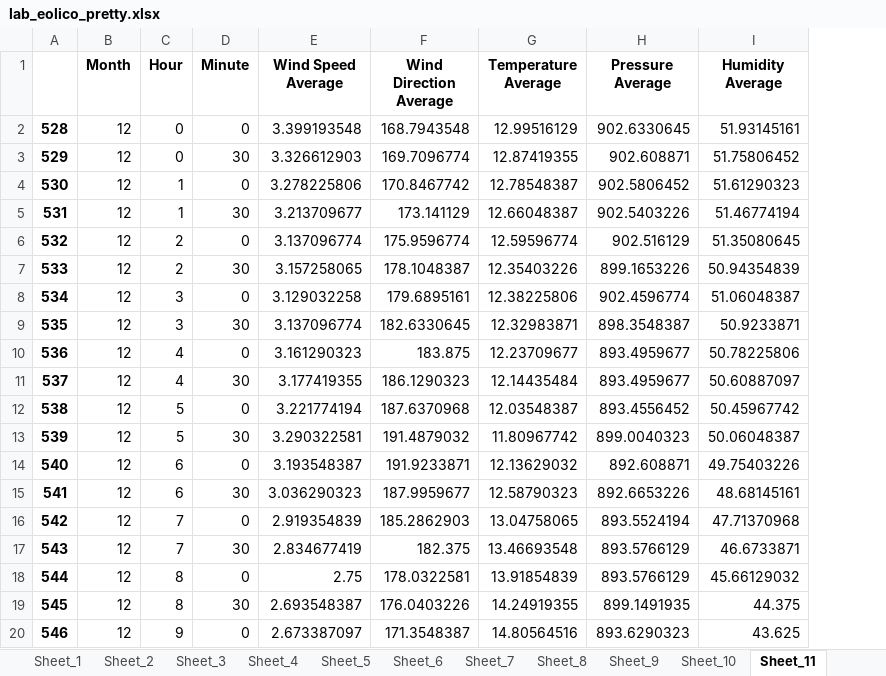
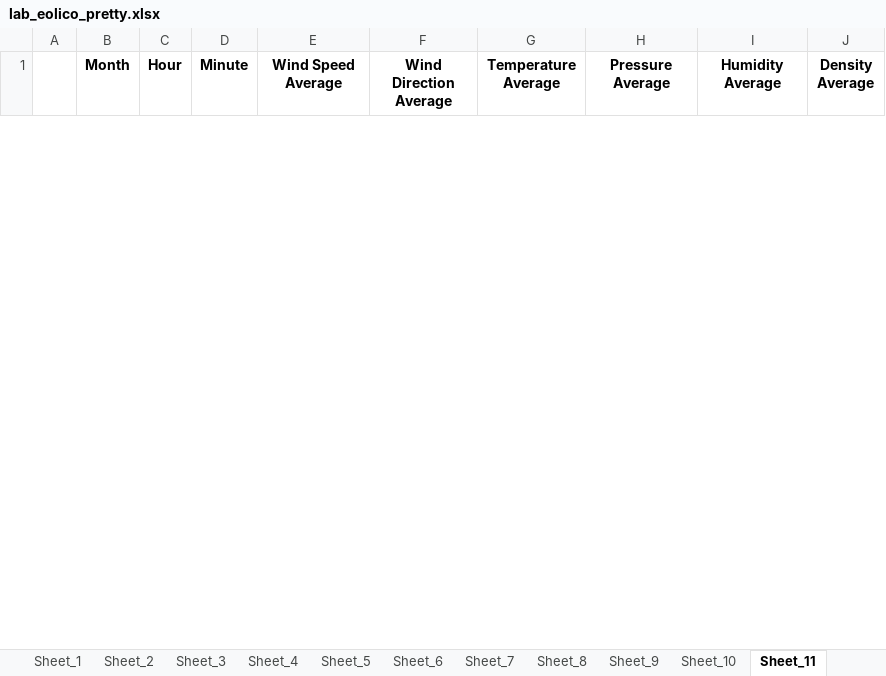
Before and after one commit to iDash3/MTY-Meteorogical-Data-Lookup, an Excel workbook: final/lab_eolico_pretty.xlsx, sheet Sheet_11, drawn as a sheet; only a part is shown; values as stored, in another font and other column widths than the file's, no borders; removed rows and columns are numbered as before the commit, all else as after; the diff covers the shown part only; the diff names each change by its address in the sheet, - before the commit and + after, or states it on an @@ line.

Commit message:
Density Calculations ; Plot feature ; README updated

```diff
--- a/final/lab_eolico_pretty.xlsx (sheet Sheet_11)
+++ b/final/lab_eolico_pretty.xlsx (sheet Sheet_11)
-column A, empty
+column A, empty
+column J (Density Average), empty
-row 2: 528 | 12 | 0 | 0 | 3.399193548 | 168.7943548 | 12.99516129 | 902.6330645 | 51.93145161
-row 3: 529 | 12 | 0 | 30 | 3.326612903 | 169.7096774 | 12.87419355 | 902.608871 | 51.75806452
-row 4: 530 | 12 | 1 | 0 | 3.278225806 | 170.8467742 | 12.78548387 | 902.5806452 | 51.61290323
-row 5: 531 | 12 | 1 | 30 | 3.213709677 | 173.141129 | 12.66048387 | 902.5403226 | 51.46774194
-row 6: 532 | 12 | 2 | 0 | 3.137096774 | 175.9596774 | 12.59596774 | 902.516129 | 51.35080645
-row 7: 533 | 12 | 2 | 30 | 3.157258065 | 178.1048387 | 12.35403226 | 899.1653226 | 50.94354839
-row 8: 534 | 12 | 3 | 0 | 3.129032258 | 179.6895161 | 12.38225806 | 902.4596774 | 51.06048387
-row 9: 535 | 12 | 3 | 30 | 3.137096774 | 182.6330645 | 12.32983871 | 898.3548387 | 50.9233871
-row 10: 536 | 12 | 4 | 0 | 3.161290323 | 183.875 | 12.23709677 | 893.4959677 | 50.78225806
-row 11: 537 | 12 | 4 | 30 | 3.177419355 | 186.1290323 | 12.14435484 | 893.4959677 | 50.60887097
-row 12: 538 | 12 | 5 | 0 | 3.221774194 | 187.6370968 | 12.03548387 | 893.4556452 | 50.45967742
-row 13: 539 | 12 | 5 | 30 | 3.290322581 | 191.4879032 | 11.80967742 | 899.0040323 | 50.06048387
-row 14: 540 | 12 | 6 | 0 | 3.193548387 | 191.9233871 | 12.13629032 | 892.608871 | 49.75403226
-row 15: 541 | 12 | 6 | 30 | 3.036290323 | 187.9959677 | 12.58790323 | 892.6653226 | 48.68145161
-row 16: 542 | 12 | 7 | 0 | 2.919354839 | 185.2862903 | 13.04758065 | 893.5524194 | 47.71370968
-row 17: 543 | 12 | 7 | 30 | 2.834677419 | 182.375 | 13.46693548 | 893.5766129 | 46.6733871
-row 18: 544 | 12 | 8 | 0 | 2.75 | 178.0322581 | 13.91854839 | 893.5766129 | 45.66129032
-row 19: 545 | 12 | 8 | 30 | 2.693548387 | 176.0403226 | 14.24919355 | 899.1491935 | 44.375
-row 20: 546 | 12 | 9 | 0 | 2.673387097 | 171.3548387 | 14.80564516 | 893.6290323 | 43.625
```
Also changed, not shown: 48 added rows and 29 removed rows elsewhere in this sheet, sheet Sheet_4, sheet Sheet_2, sheet Sheet_6, sheet Sheet_9, sheet Sheet_5, sheet Sheet_3, 4 more sheets, other sheet tabs, final/lab_solar_pretty.xlsx, 5 other files.
